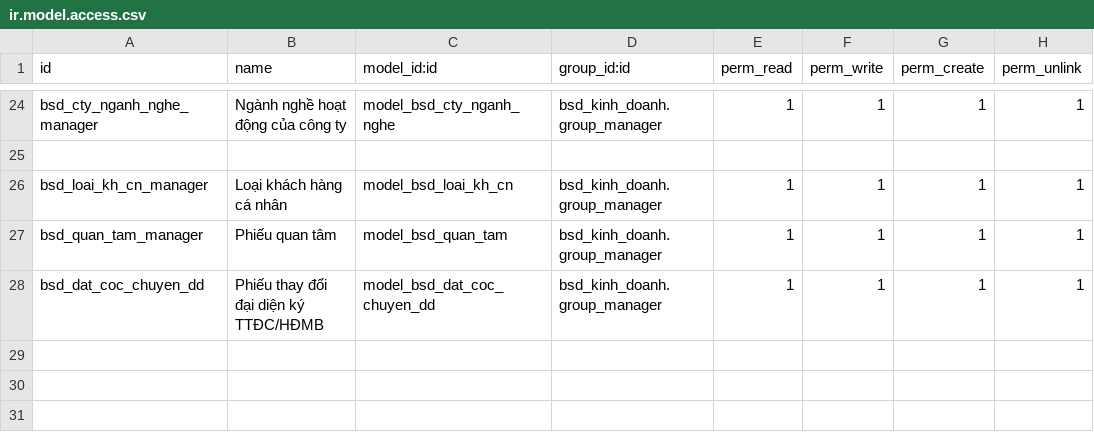
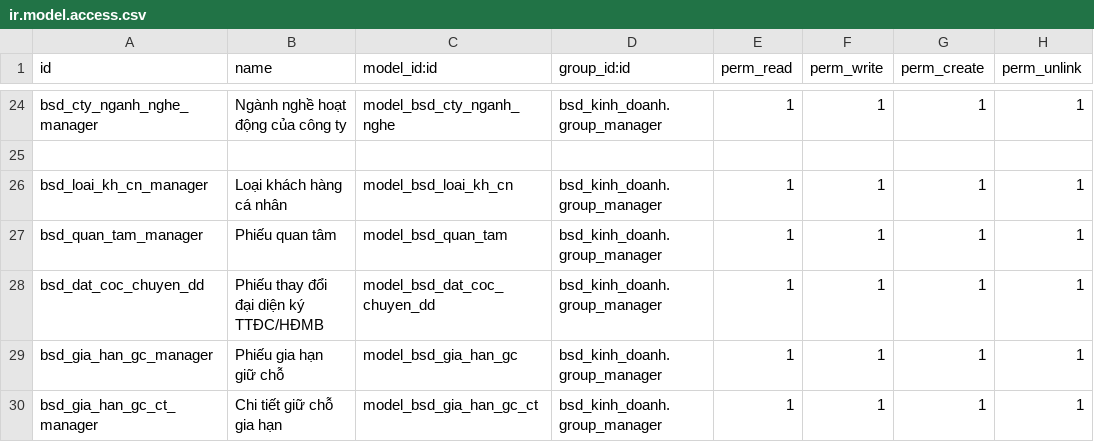
Before and after one commit to bsdinsights/realestate, a CSV file: bsd_kinh_doanh/security/ir.model.access.csv, drawn as a sheet; only a part is shown, gaps mark what is left out.

```diff
--- a/bsd_kinh_doanh/security/ir.model.access.csv
+++ b/bsd_kinh_doanh/security/ir.model.access.csv
@@ -28 +28,3 @@ bsd_quan_tam_manager,Phiếu quan tâm,model_bsd_quan_tam,bsd_kinh_doanh.group_m
 bsd_dat_coc_chuyen_dd,Phiếu thay đổi đại diện ký TTĐC/HĐMB,model_bsd_dat_coc_chuyen_dd,bsd_kinh_doanh.group_manager,1,1,1,1
+bsd_gia_han_gc_manager,Phiếu gia hạn giữ chỗ,model_bsd_gia_han_gc,bsd_kinh_doanh.group_manager,1,1,1,1
+bsd_gia_han_gc_ct_manager,Chi tiết giữ chỗ gia hạn,model_bsd_gia_han_gc_ct,bsd_kinh_doanh.group_manager,1,1,1,1
```
Also changed, not shown: 9 other files.
